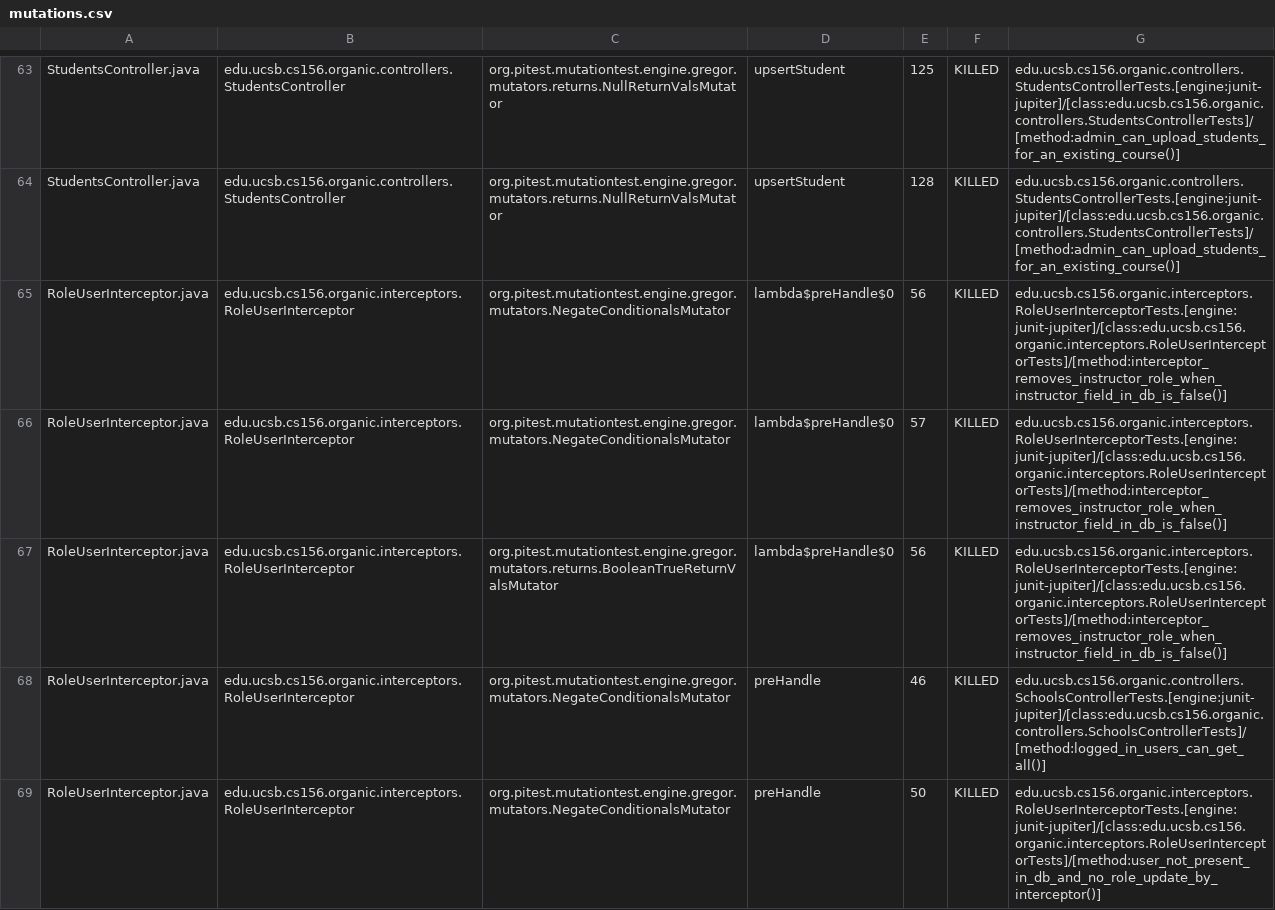
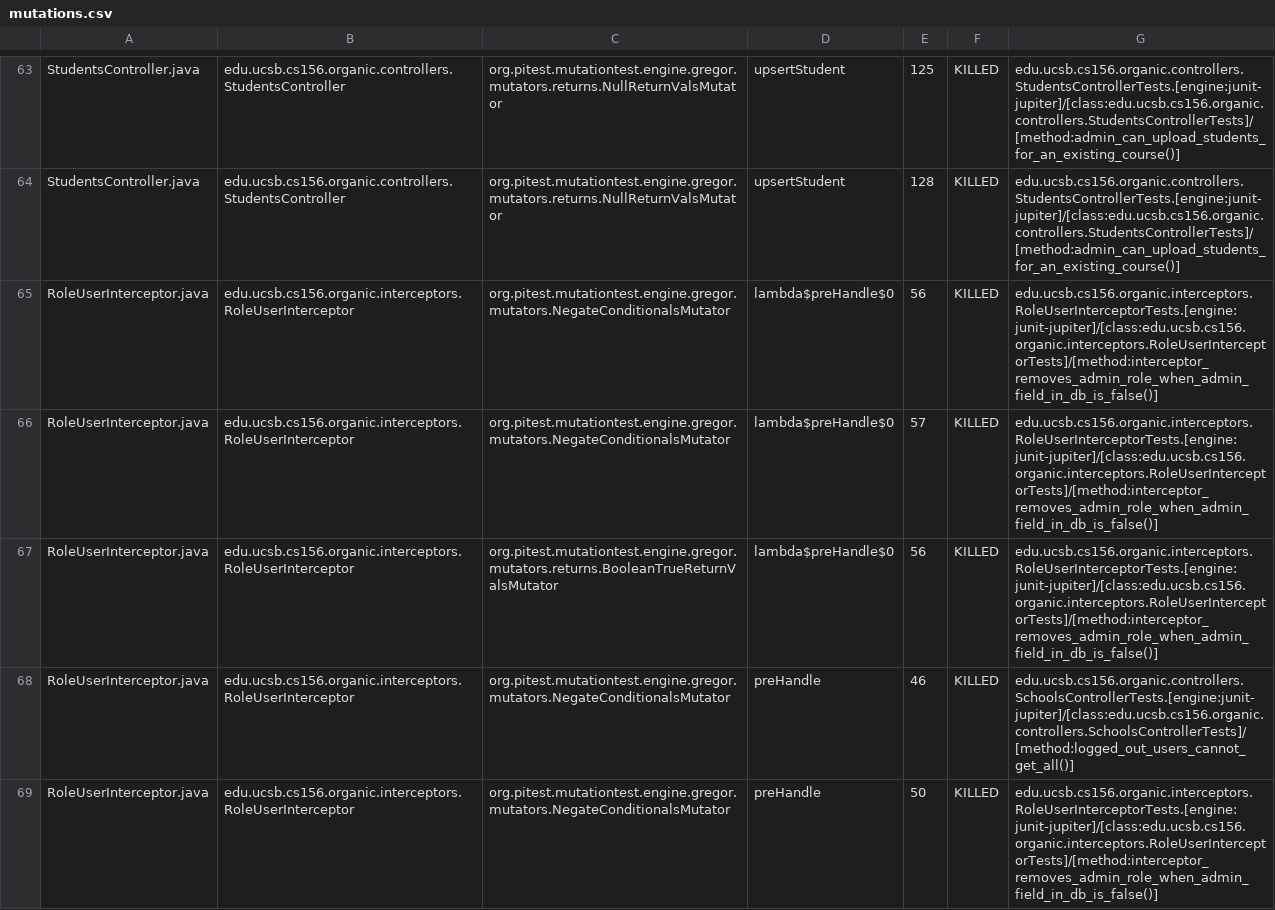
Before and after one commit to ucsb-cs156-w24/proj-organic-w24-6pm-4, a CSV file: prs/78/pitest/mutations.csv, drawn as a sheet; only a part is shown, gaps mark what is left out; the diff covers the shown part only.

Commit message:
Deploying to gh-pages from @ ucsb-cs156-w24/proj-organic-w24-6pm-4@477d2c768c2562a9c6273721460e259837729e77 🚀

```diff
--- a/prs/78/pitest/mutations.csv
+++ b/prs/78/pitest/mutations.csv
@@ -64,6 +64,6 @@ StudentsController.java,edu.ucsb.cs156.organic.controllers.StudentsController,or
 StudentsController.java,edu.ucsb.cs156.organic.controllers.StudentsController,org.pitest.mutationtest.engine.gregor.mutators.returns.NullReturnValsMutator,upsertStudent,128,KILLED,edu.ucsb.cs156.organic.controllers.StudentsControllerTests.[engine:junit-jupiter]/[class:edu.ucsb.cs156.organic.controllers.StudentsControllerTests]/[method:admin_can_upload_students_for_an_existing_course()]
-RoleUserInterceptor.java,edu.ucsb.cs156.organic.interceptors.RoleUserInterceptor,org.pitest.mutationtest.engine.gregor.mutators.NegateConditionalsMutator,lambda$preHandle$0,56,KILLED,edu.ucsb.cs156.organic.interceptors.RoleUserInterceptorTests.[engine:junit-jupiter]/[class:edu.ucsb.cs156.organic.interceptors.RoleUserInterceptorTests]/[method:interceptor_removes_instructor_role_when_instructor_field_in_db_is_false()]
-RoleUserInterceptor.java,edu.ucsb.cs156.organic.interceptors.RoleUserInterceptor,org.pitest.mutationtest.engine.gregor.mutators.NegateConditionalsMutator,lambda$preHandle$0,57,KILLED,edu.ucsb.cs156.organic.interceptors.RoleUserInterceptorTests.[engine:junit-jupiter]/[class:edu.ucsb.cs156.organic.interceptors.RoleUserInterceptorTests]/[method:interceptor_removes_instructor_role_when_instructor_field_in_db_is_false()]
-RoleUserInterceptor.java,edu.ucsb.cs156.organic.interceptors.RoleUserInterceptor,org.pitest.mutationtest.engine.gregor.mutators.returns.BooleanTrueReturnValsMutator,lambda$preHandle$0,56,KILLED,edu.ucsb.cs156.organic.interceptors.RoleUserInterceptorTests.[engine:junit-jupiter]/[class:edu.ucsb.cs156.organic.interceptors.RoleUserInterceptorTests]/[method:interceptor_removes_instructor_role_when_instructor_field_in_db_is_false()]
-RoleUserInterceptor.java,edu.ucsb.cs156.organic.interceptors.RoleUserInterceptor,org.pitest.mutationtest.engine.gregor.mutators.NegateConditionalsMutator,preHandle,46,KILLED,edu.ucsb.cs156.organic.controllers.SchoolsControllerTests.[engine:junit-jupiter]/[class:edu.ucsb.cs156.organic.controllers.SchoolsControllerTests]/[method:logged_in_users_can_get_all()]
-RoleUserInterceptor.java,edu.ucsb.cs156.organic.interceptors.RoleUserInterceptor,org.pitest.mutationtest.engine.gregor.mutators.NegateConditionalsMutator,preHandle,50,KILLED,edu.ucsb.cs156.organic.interceptors.RoleUserInterceptorTests.[engine:junit-jupiter]/[class:edu.ucsb.cs156.organic.interceptors.RoleUserInterceptorTests]/[method:user_not_present_in_db_and_no_role_update_by_interceptor()]
+RoleUserInterceptor.java,edu.ucsb.cs156.organic.interceptors.RoleUserInterceptor,org.pitest.mutationtest.engine.gregor.mutators.NegateConditionalsMutator,lambda$preHandle$0,56,KILLED,edu.ucsb.cs156.organic.interceptors.RoleUserInterceptorTests.[engine:junit-jupiter]/[class:edu.ucsb.cs156.organic.interceptors.RoleUserInterceptorTests]/[method:interceptor_removes_admin_role_when_admin_field_in_db_is_false()]
+RoleUserInterceptor.java,edu.ucsb.cs156.organic.interceptors.RoleUserInterceptor,org.pitest.mutationtest.engine.gregor.mutators.NegateConditionalsMutator,lambda$preHandle$0,57,KILLED,edu.ucsb.cs156.organic.interceptors.RoleUserInterceptorTests.[engine:junit-jupiter]/[class:edu.ucsb.cs156.organic.interceptors.RoleUserInterceptorTests]/[method:interceptor_removes_admin_role_when_admin_field_in_db_is_false()]
+RoleUserInterceptor.java,edu.ucsb.cs156.organic.interceptors.RoleUserInterceptor,org.pitest.mutationtest.engine.gregor.mutators.returns.BooleanTrueReturnValsMutator,lambda$preHandle$0,56,KILLED,edu.ucsb.cs156.organic.interceptors.RoleUserInterceptorTests.[engine:junit-jupiter]/[class:edu.ucsb.cs156.organic.interceptors.RoleUserInterceptorTests]/[method:interceptor_removes_admin_role_when_admin_field_in_db_is_false()]
+RoleUserInterceptor.java,edu.ucsb.cs156.organic.interceptors.RoleUserInterceptor,org.pitest.mutationtest.engine.gregor.mutators.NegateConditionalsMutator,preHandle,46,KILLED,edu.ucsb.cs156.organic.controllers.SchoolsControllerTests.[engine:junit-jupiter]/[class:edu.ucsb.cs156.organic.controllers.SchoolsControllerTests]/[method:logged_out_users_cannot_get_all()]
+RoleUserInterceptor.java,edu.ucsb.cs156.organic.interceptors.RoleUserInterceptor,org.pitest.mutationtest.engine.gregor.mutators.NegateConditionalsMutator,preHandle,50,KILLED,edu.ucsb.cs156.organic.interceptors.RoleUserInterceptorTests.[engine:junit-jupiter]/[class:edu.ucsb.cs156.organic.interceptors.RoleUserInterceptorTests]/[method:interceptor_removes_admin_role_when_admin_field_in_db_is_false()]
```
Also changed, not shown: 12 edited cells elsewhere in this file, 17 other files.
